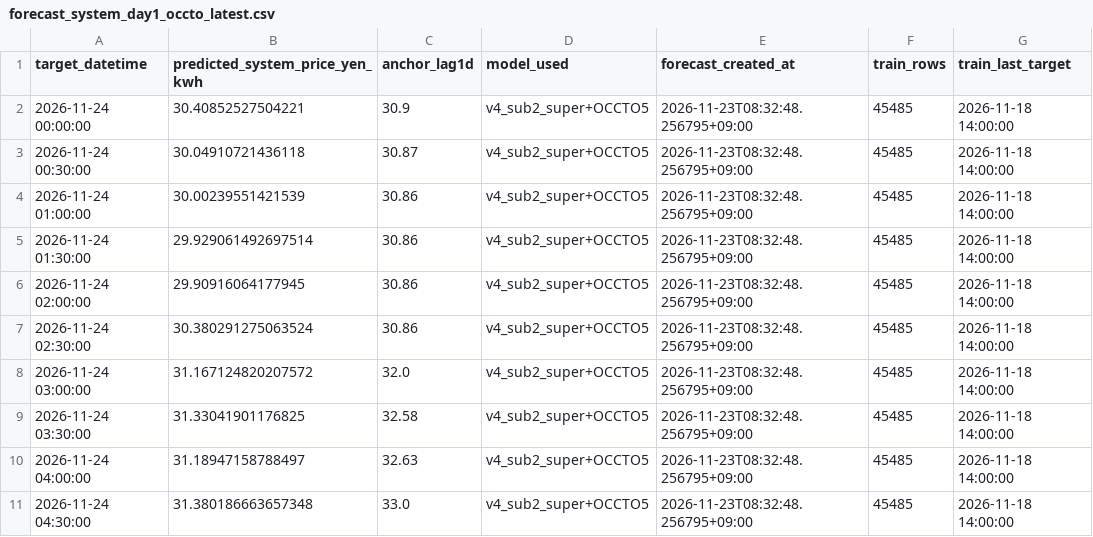
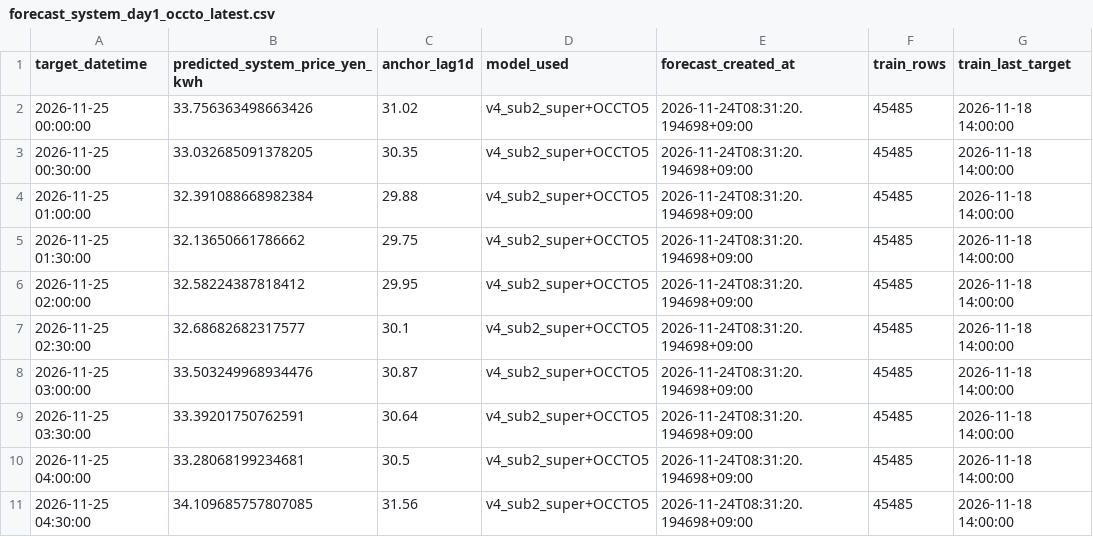
Before and after one commit to koichinn/areaprice2-forecast, a CSV file: 予測/forecast_system_day1_occto_latest.csv, drawn as a sheet; only a part is shown; the diff covers the shown part only.

```diff
--- a/予測/forecast_system_day1_occto_latest.csv
+++ b/予測/forecast_system_day1_occto_latest.csv
@@ -1,11 +1,11 @@
 target_datetime,predicted_system_price_yen_kwh,anchor_lag1d,model_used,forecast_created_at,train_rows,train_last_target
-2026-11-24 00:00:00,30.40852527504221,30.9,v4_sub2_super+OCCTO5,2026-11-23T08:32:48.256795+09:00,45485,2026-11-18 14:00:00
-2026-11-24 00:30:00,30.04910721436118,30.87,v4_sub2_super+OCCTO5,2026-11-23T08:32:48.256795+09:00,45485,2026-11-18 14:00:00
-2026-11-24 01:00:00,30.00239551421539,30.86,v4_sub2_super+OCCTO5,2026-11-23T08:32:48.256795+09:00,45485,2026-11-18 14:00:00
-2026-11-24 01:30:00,29.929061492697514,30.86,v4_sub2_super+OCCTO5,2026-11-23T08:32:48.256795+09:00,45485,2026-11-18 14:00:00
-2026-11-24 02:00:00,29.90916064177945,30.86,v4_sub2_super+OCCTO5,2026-11-23T08:32:48.256795+09:00,45485,2026-11-18 14:00:00
-2026-11-24 02:30:00,30.380291275063524,30.86,v4_sub2_super+OCCTO5,2026-11-23T08:32:48.256795+09:00,45485,2026-11-18 14:00:00
-2026-11-24 03:00:00,31.167124820207572,32.0,v4_sub2_super+OCCTO5,2026-11-23T08:32:48.256795+09:00,45485,2026-11-18 14:00:00
-2026-11-24 03:30:00,31.33041901176825,32.58,v4_sub2_super+OCCTO5,2026-11-23T08:32:48.256795+09:00,45485,2026-11-18 14:00:00
-2026-11-24 04:00:00,31.18947158788497,32.63,v4_sub2_super+OCCTO5,2026-11-23T08:32:48.256795+09:00,45485,2026-11-18 14:00:00
-2026-11-24 04:30:00,31.380186663657348,33.0,v4_sub2_super+OCCTO5,2026-11-23T08:32:48.256795+09:00,45485,2026-11-18 14:00:00
+2026-11-25 00:00:00,33.756363498663426,31.02,v4_sub2_super+OCCTO5,2026-11-24T08:31:20.194698+09:00,45485,2026-11-18 14:00:00
+2026-11-25 00:30:00,33.032685091378205,30.35,v4_sub2_super+OCCTO5,2026-11-24T08:31:20.194698+09:00,45485,2026-11-18 14:00:00
+2026-11-25 01:00:00,32.391088668982384,29.88,v4_sub2_super+OCCTO5,2026-11-24T08:31:20.194698+09:00,45485,2026-11-18 14:00:00
+2026-11-25 01:30:00,32.13650661786662,29.75,v4_sub2_super+OCCTO5,2026-11-24T08:31:20.194698+09:00,45485,2026-11-18 14:00:00
+2026-11-25 02:00:00,32.58224387818412,29.95,v4_sub2_super+OCCTO5,2026-11-24T08:31:20.194698+09:00,45485,2026-11-18 14:00:00
+2026-11-25 02:30:00,32.68682682317577,30.1,v4_sub2_super+OCCTO5,2026-11-24T08:31:20.194698+09:00,45485,2026-11-18 14:00:00
+2026-11-25 03:00:00,33.503249968934476,30.87,v4_sub2_super+OCCTO5,2026-11-24T08:31:20.194698+09:00,45485,2026-11-18 14:00:00
+2026-11-25 03:30:00,33.39201750762591,30.64,v4_sub2_super+OCCTO5,2026-11-24T08:31:20.194698+09:00,45485,2026-11-18 14:00:00
+2026-11-25 04:00:00,33.28068199234681,30.5,v4_sub2_super+OCCTO5,2026-11-24T08:31:20.194698+09:00,45485,2026-11-18 14:00:00
+2026-11-25 04:30:00,34.109685757807085,31.56,v4_sub2_super+OCCTO5,2026-11-24T08:31:20.194698+09:00,45485,2026-11-18 14:00:00
```
Also changed, not shown: 151 edited cells elsewhere in this file, 予測/forecast_area_day1_recon_latest.csv, 予測/forecast_day1_to_day7_latest.csv.
